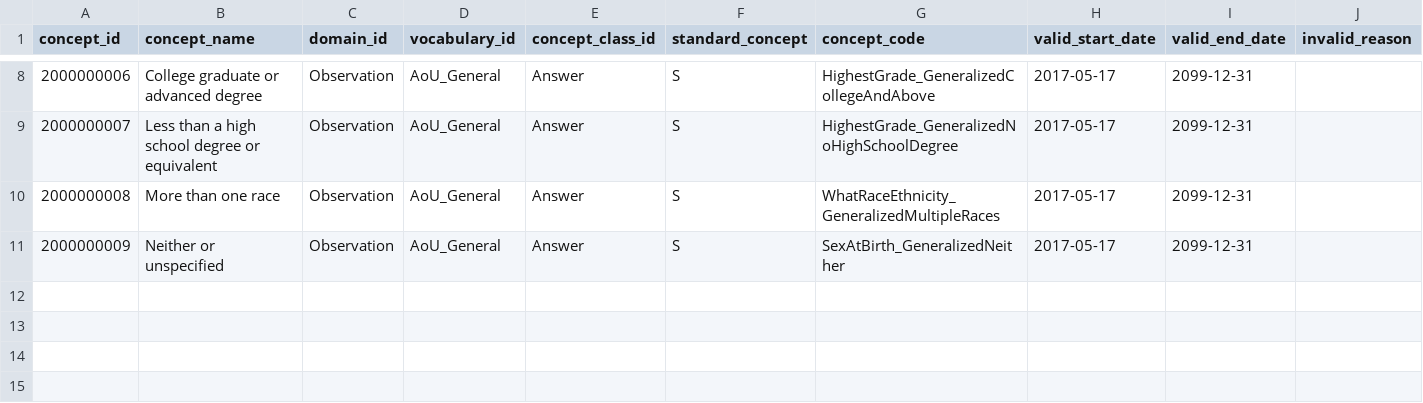
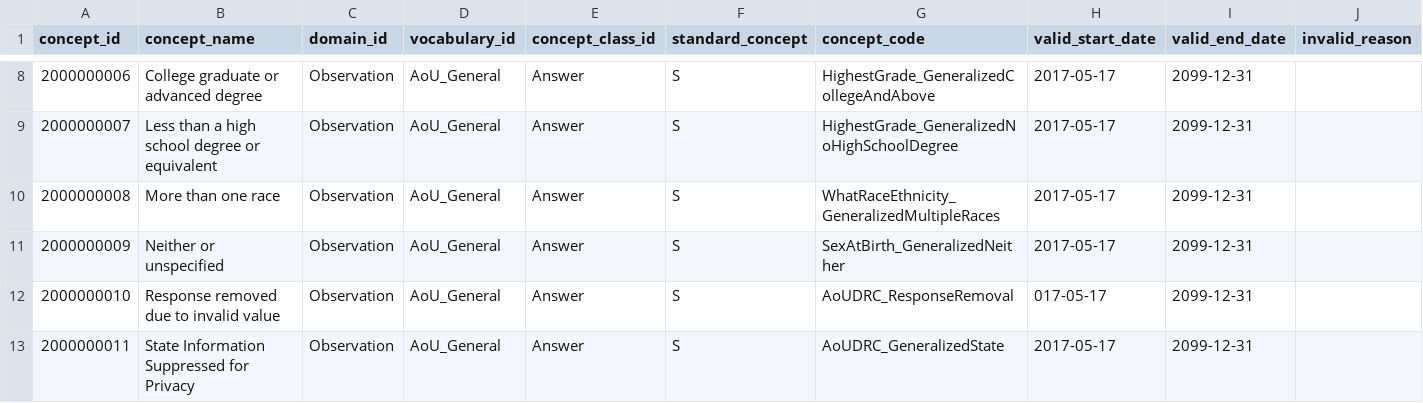
Before and after one commit to all-of-us/curation, a CSV file: data_steward/resources/aou_general/concept.csv, drawn as a sheet; only a part is shown, gaps mark what is left out; the diff names each change by its address in the sheet, - before the commit and + after, or states it on an @@ line.

Commit message:
update concept.csv with new concept generalization codes (#234)
[ci skip]

```diff
--- a/data_steward/resources/aou_general/concept.csv
+++ b/data_steward/resources/aou_general/concept.csv
+row 12: 2000000010 | Response removed due to invalid value | Observation | AoU_General | Answer | S | AoUDRC_ResponseRemoval | 017-05-17 | 2099-12-31
+row 13: 2000000011 | State Information Suppressed for Privacy | Observation | AoU_General | Answer | S | AoUDRC_GeneralizedState | 2017-05-17 | 2099-12-31
```
